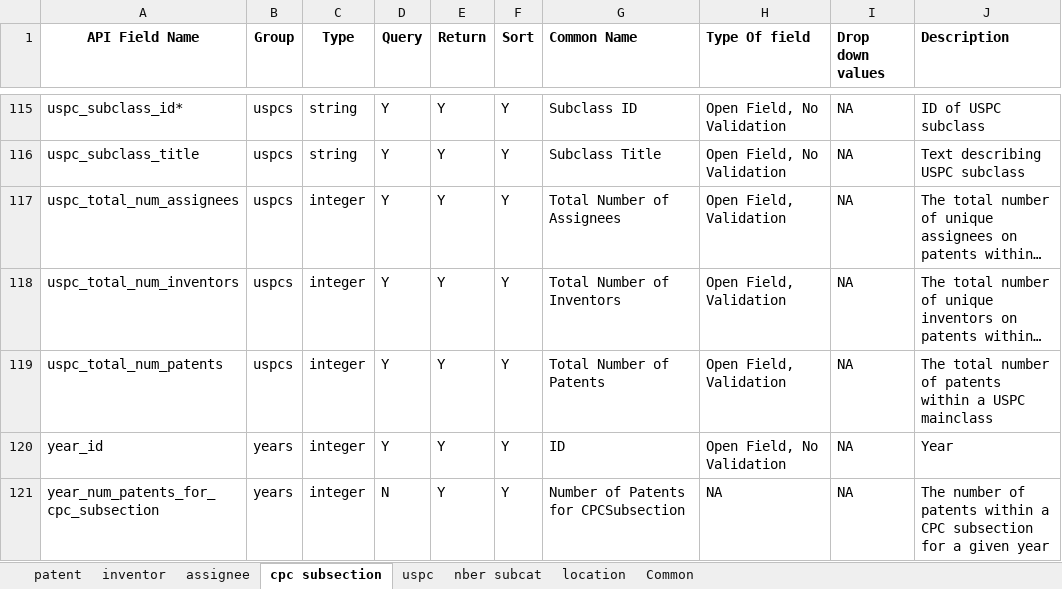
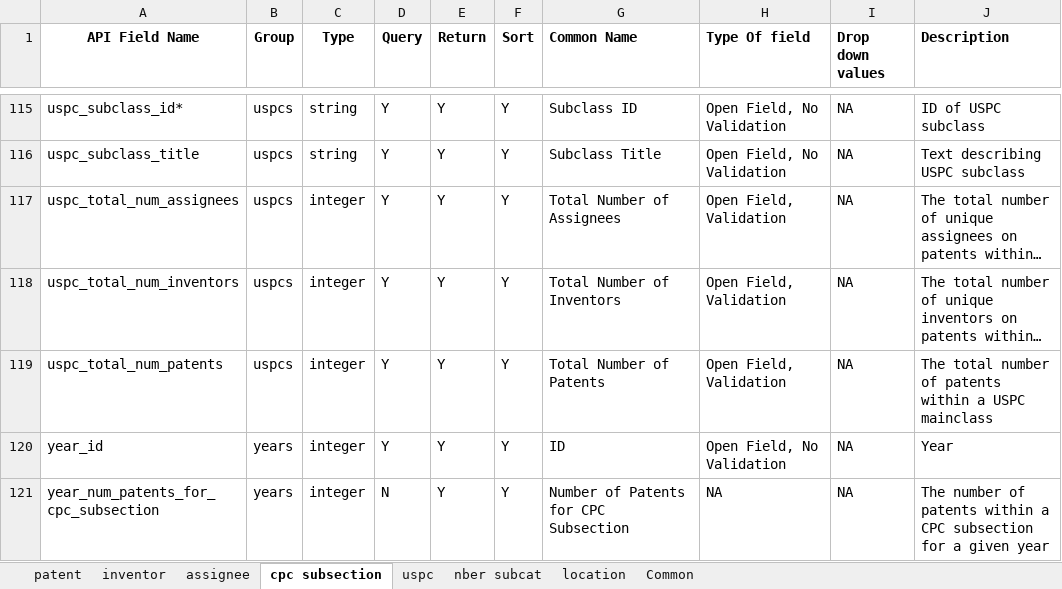
Before and after one commit to PatentsView/PatentsView-API, an Excel workbook: querymodule/doc/API field lists.xlsx, sheet cpc subsection, drawn as a sheet; only a part is shown, gaps mark what is left out; long unchanged cells end in …; values as stored, in another font and other column widths than the file's, no borders; the diff names each change by its address in the sheet, - before the commit and + after, or states it on an @@ line.

```diff
--- a/querymodule/doc/API field lists.xlsx (sheet cpc subsection)
+++ b/querymodule/doc/API field lists.xlsx (sheet cpc subsection)
-G121 (Common Name): Number of Patents for CPCSubsection
+G121 (Common Name): Number of Patents for CPC Subsection
```
Also changed, not shown: sheet Common, sheet assignee, sheet inventor, formulas that keep their value.
